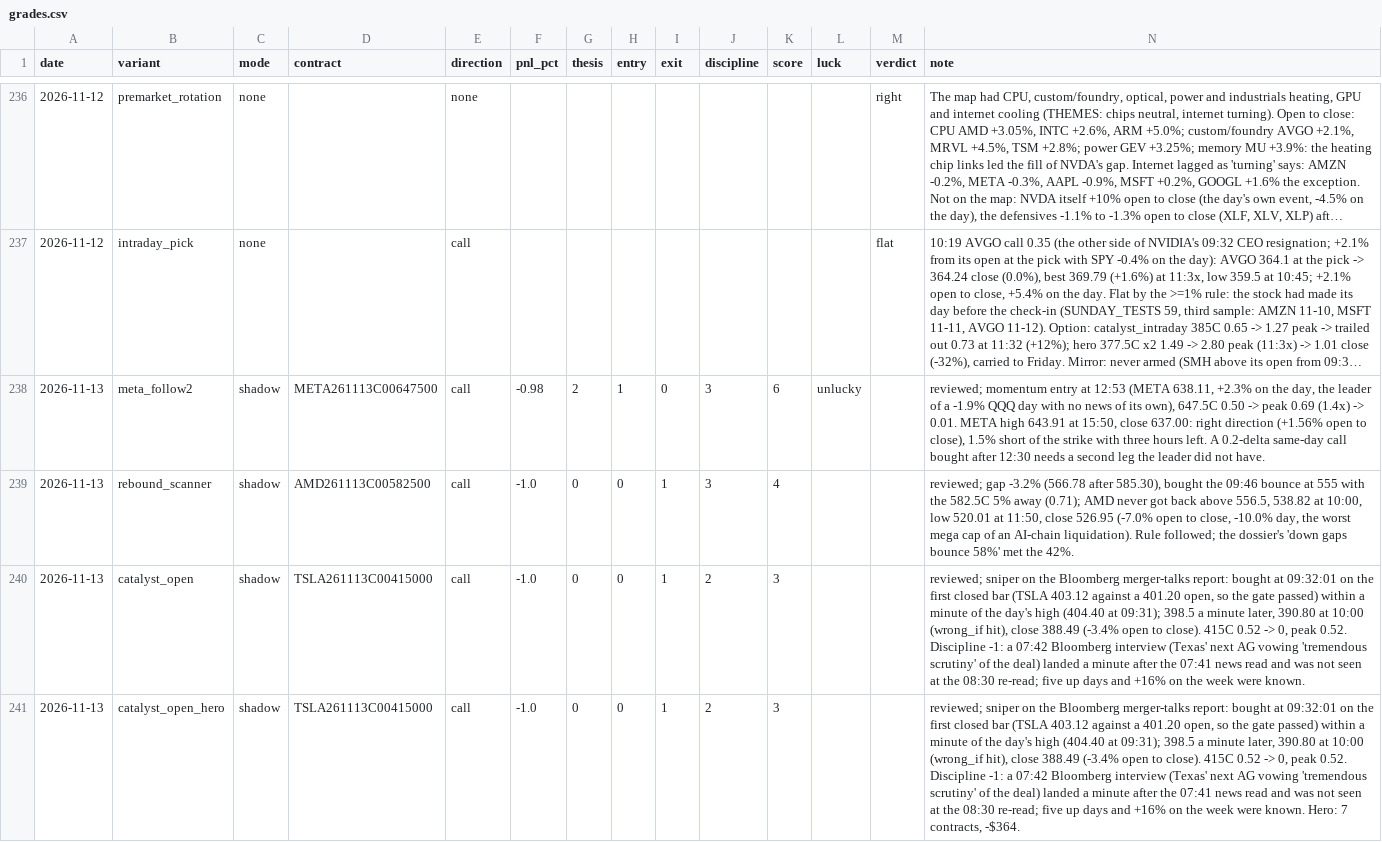
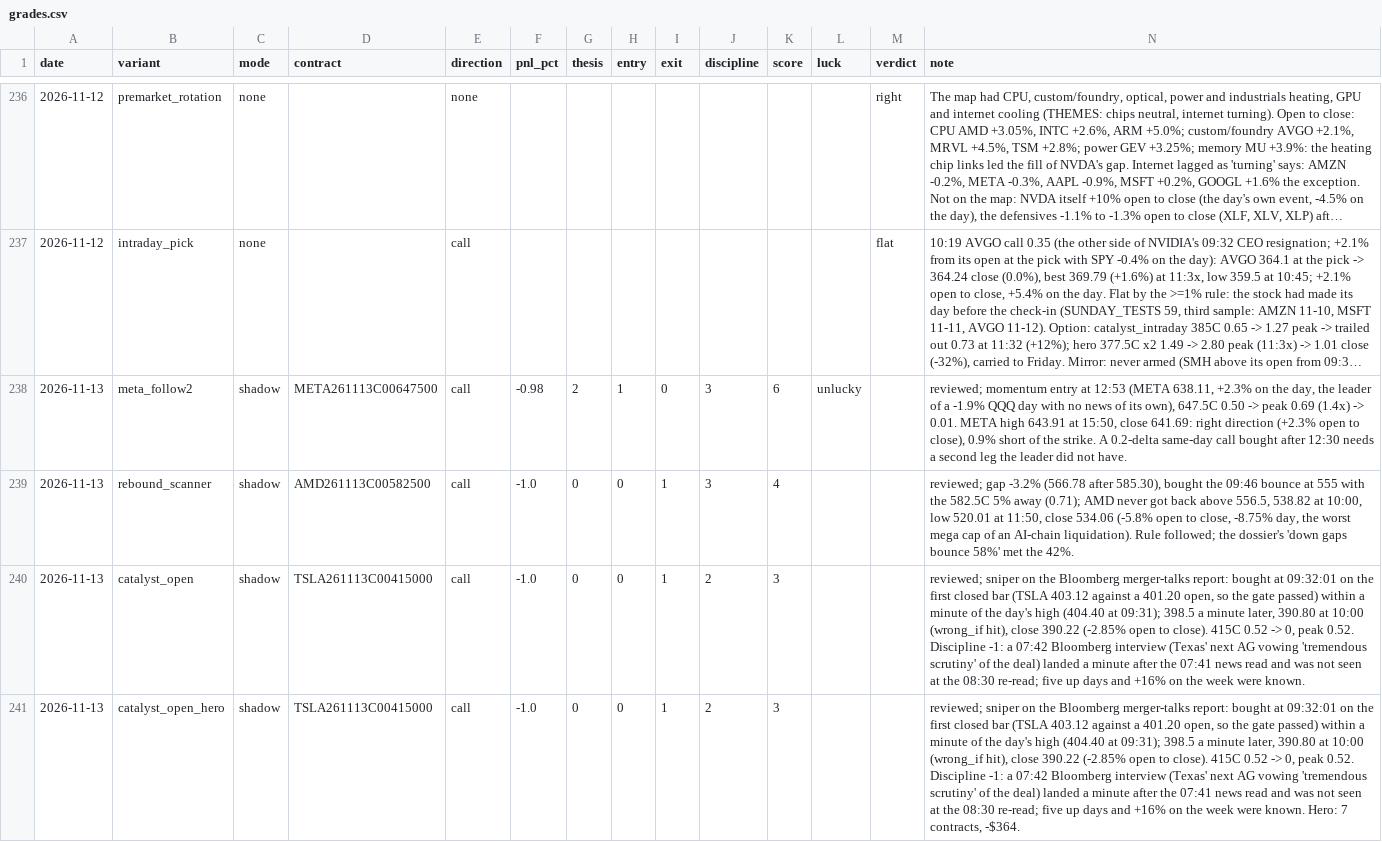
Before and after one commit to Cao-YMGG/Zero-or-Hero, a CSV file: journal/grades.csv, drawn as a sheet; only a part is shown, gaps mark what is left out; long unchanged cells end in …; the diff covers the shown part only; the diff names each change by its address in the sheet, - before the commit and + after, or states it on an @@ line.

```diff
--- a/journal/grades.csv
+++ b/journal/grades.csv
-N238 (note): …15:50, close 637.00: right direction (+1.56% open to close), 1.5% short of the strike with three hours left. A 0.2-delta…
+N238 (note): …15:50, close 641.69: right direction (+2.3% open to close), 0.9% short of the strike. A 0.2-delta…
-N239 (note): …11:50, close 526.95 (-7.0% open to close, -10.0% day, the…
+N239 (note): …11:50, close 534.06 (-5.8% open to close, -8.75% day, the…
-N240 (note): …hit), close 388.49 (-3.4% open to…
+N240 (note): …hit), close 390.22 (-2.85% open to…
-N241 (note): …hit), close 388.49 (-3.4% open to…
+N241 (note): …hit), close 390.22 (-2.85% open to…
```
Also changed, not shown: 11 edited cells elsewhere in this file, 2 other files.
